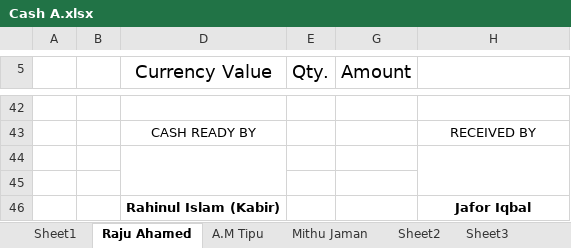
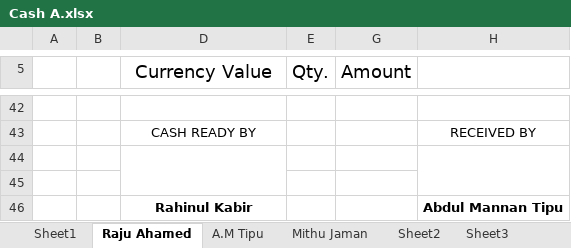
Before and after one commit to rahinul/Mugdho-Corporation, an Excel workbook: 2020/Others/Cash A.xlsx, sheet Raju Ahamed, drawn as a sheet; only a part is shown, gaps mark what is left out; values as stored, in another font and other column widths than the file's, no borders; charts and pictures not drawn; removed rows and columns are numbered as before the commit, all else as after; the diff covers the shown part only; the diff names each change by its address in the sheet, - before the commit and + after, or states it on an @@ line.

```diff
--- a/2020/Others/Cash A.xlsx (sheet Raju Ahamed)
+++ b/2020/Others/Cash A.xlsx (sheet Raju Ahamed)
-row 46:  |  | Rahinul Islam (Kabir) |  |  | Jafor Iqbal
+row 46:  |  | Rahinul Kabir |  |  | Abdul Mannan Tipu
```
Also changed, not shown: 7 added rows, 7 removed rows and 2 edited cells elsewhere in this sheet, formulas that keep their value, charts or pictures, 6 other files.
